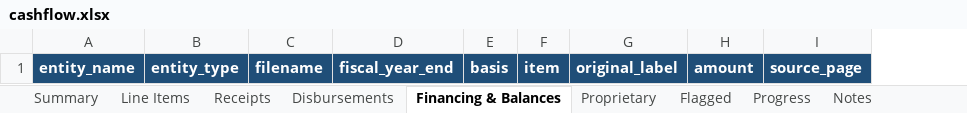
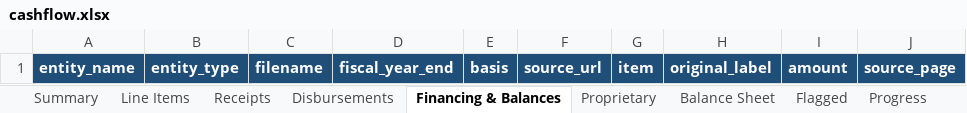
Before and after one commit to trltrl12/Nebraska-Audit, an Excel workbook: output/cashflow.xlsx, sheet Financing & Balances, drawn as a sheet; only a part is shown; values as stored, in another font and other column widths than the file's, no borders; the diff names each change by its address in the sheet, - before the commit and + after, or states it on an @@ line.

```diff
--- a/output/cashflow.xlsx (sheet Financing & Balances)
+++ b/output/cashflow.xlsx (sheet Financing & Balances)
+sheet tab: Balance Sheet
+column F, row 1: source_url
```
Also changed, not shown: sheet Line Items, sheet Proprietary, sheet Receipts, sheet Disbursements, sheet Progress, 3 other files.
